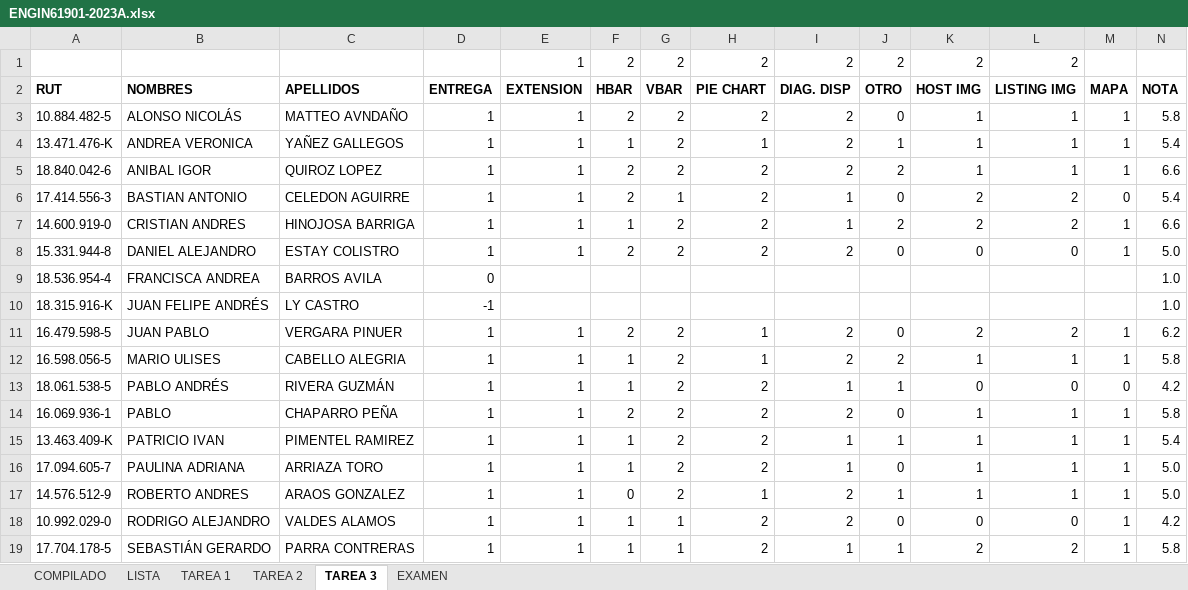
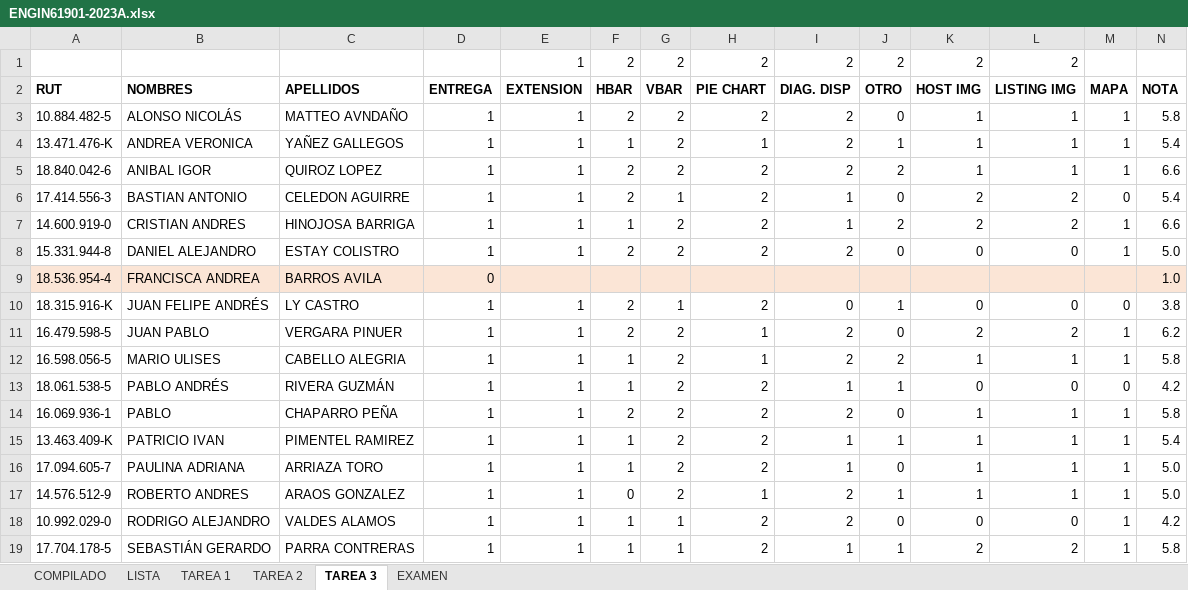
Before and after one commit to MLPortius/AyudantiasFEN, an Excel workbook: Datos_Masivos/Verano_2023/ENGIN61901-2023A.xlsx, sheet TAREA 3, drawn as a sheet; values as stored, in another font and other column widths than the file's, no borders; the diff names each change by its address in the sheet, - before the commit and + after, or states it on an @@ line.

```diff
--- a/Datos_Masivos/Verano_2023/ENGIN61901-2023A.xlsx (sheet TAREA 3)
+++ b/Datos_Masivos/Verano_2023/ENGIN61901-2023A.xlsx (sheet TAREA 3)
-A9:N9 fill: none
+A9:N9 fill: #FBE5D6
-D10 (ENTREGA): -1
+D10 (ENTREGA): 1
-E10 (EXTENSION): (empty)
+E10 (EXTENSION): 1
-F10 (HBAR): (empty)
+F10 (HBAR): 2
-G10 (VBAR): (empty)
+G10 (VBAR): 1
-H10 (PIE CHART): (empty)
+H10 (PIE CHART): 2
-I10 (DIAG. DISP): (empty)
+I10 (DIAG. DISP): 0
-J10 (OTRO): (empty)
+J10 (OTRO): 1
-K10 (HOST IMG): (empty)
+K10 (HOST IMG): 0
-L10 (LISTING IMG): (empty)
+L10 (LISTING IMG): 0
-M10 (MAPA): (empty)
+M10 (MAPA): 0
-N10 (NOTA): 1.0
+N10 (NOTA): 3.8
```
Also changed, not shown: sheet EXAMEN, sheet COMPILADO, sheet TAREA 2, formulas that keep their value, 1 other file.
